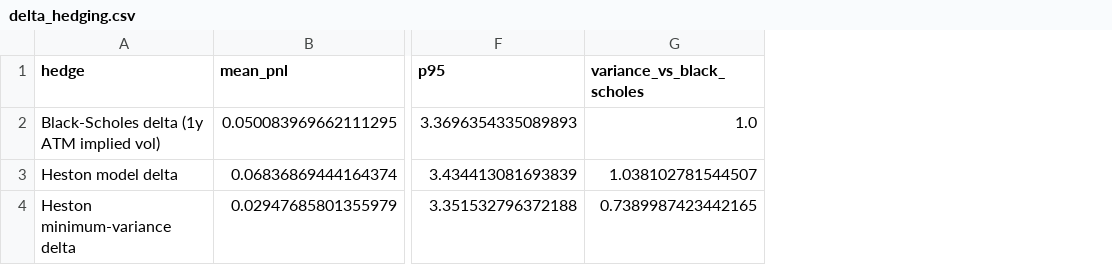
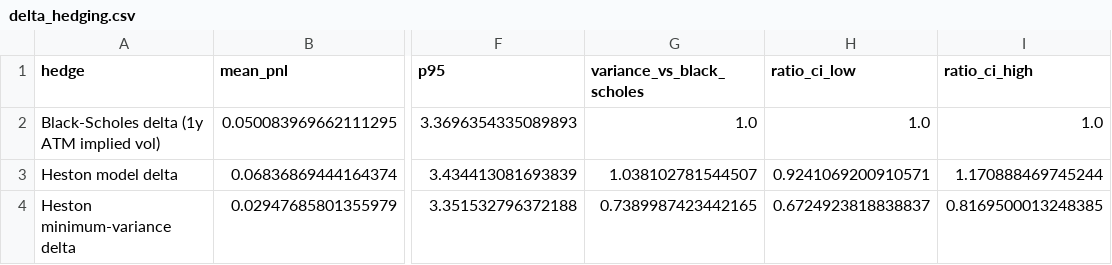
Before and after one commit to yelbakali-creator/derivatives-pricing-heston, a CSV file: results/tables/delta_hedging.csv, drawn as a sheet; only a part is shown, gaps mark what is left out; the diff names each change by its address in the sheet, - before the commit and + after, or states it on an @@ line.

```diff
--- a/results/tables/delta_hedging.csv
+++ b/results/tables/delta_hedging.csv
+column H (ratio_ci_low), rows 2-4: 1.0 | 0.9241069200910571 | 0.6724923818838837
+column I (ratio_ci_high), rows 2-4: 1.0 | 1.170888469745244 | 0.8169500013248385
```
Also changed, not shown: 4 other files.
